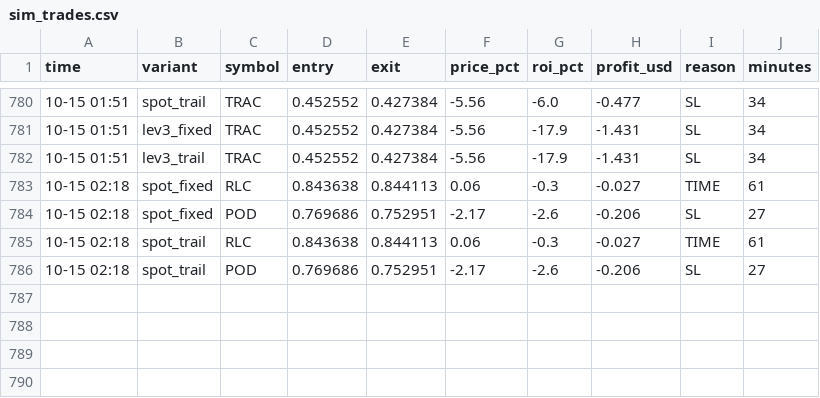
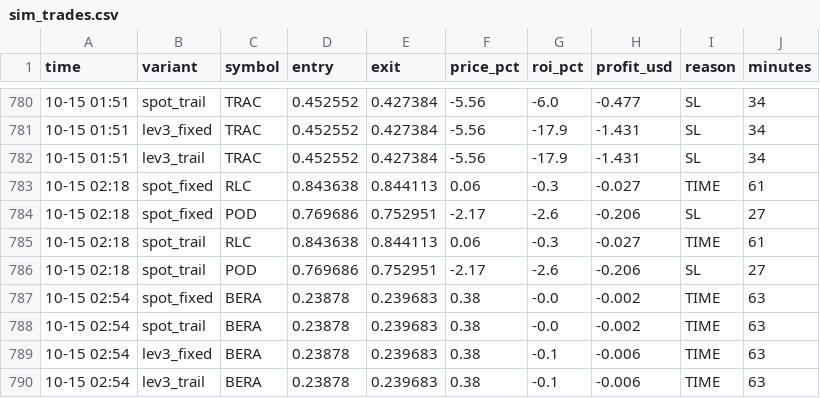
Before and after one commit to Ehsan2893/top1000.py, a CSV file: sim_trades.csv, drawn as a sheet; only a part is shown, gaps mark what is left out.

```diff
--- a/sim_trades.csv
+++ b/sim_trades.csv
@@ -786 +786,5 @@ time,variant,symbol,entry,exit,price_pct,roi_pct,profit_usd,reason,minutes
 10-15 02:18,spot_trail,POD,0.769686,0.752951,-2.17,-2.6,-0.206,SL,27
+10-15 02:54,spot_fixed,BERA,0.23878,0.239683,0.38,-0.0,-0.002,TIME,63
+10-15 02:54,spot_trail,BERA,0.23878,0.239683,0.38,-0.0,-0.002,TIME,63
+10-15 02:54,lev3_fixed,BERA,0.23878,0.239683,0.38,-0.1,-0.006,TIME,63
+10-15 02:54,lev3_trail,BERA,0.23878,0.239683,0.38,-0.1,-0.006,TIME,63
```
Also changed, not shown: 2 other files.
